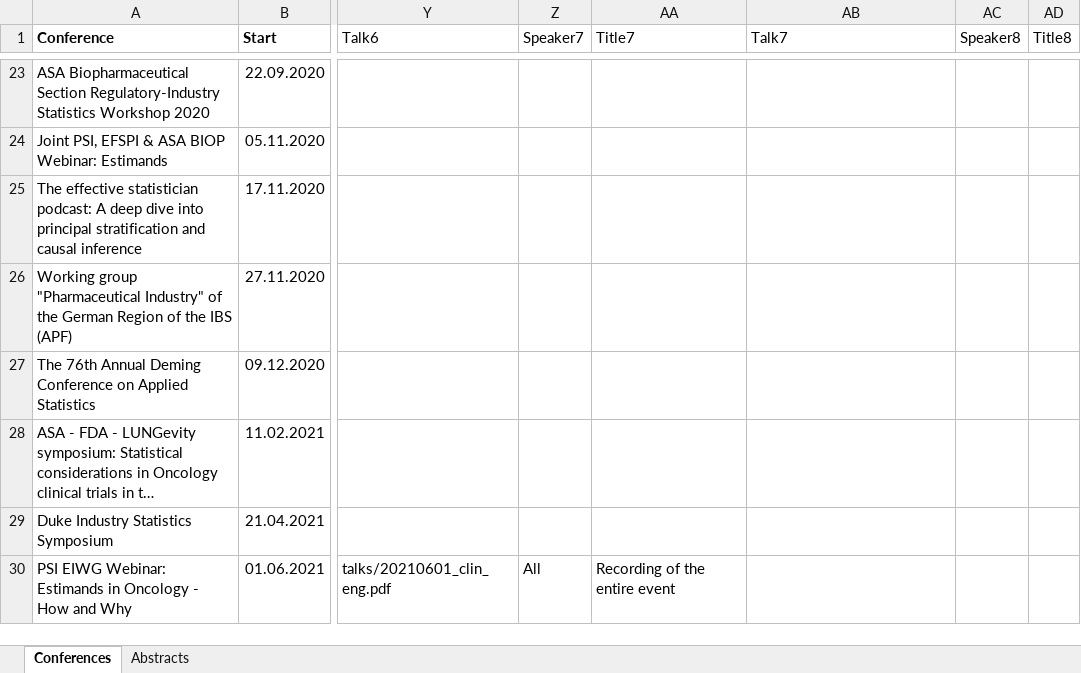
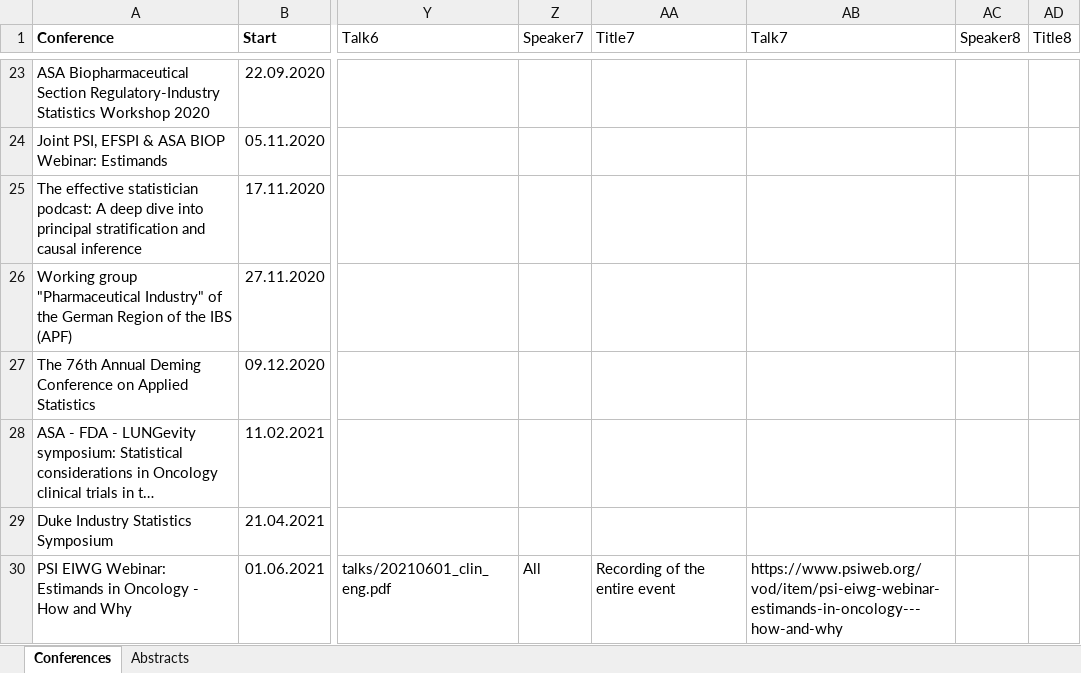
Before and after one commit to oncoestimand/oncowg_webpage, an Excel workbook: data/conferences.xlsx, sheet Conferences, drawn as a sheet; only a part is shown, gaps mark what is left out; long unchanged cells end in …; values as stored, in another font and other column widths than the file's, no borders; charts and pictures not drawn; the diff names each change by its address in the sheet, - before the commit and + after, or states it on an @@ line.

```diff
--- a/data/conferences.xlsx (sheet Conferences)
+++ b/data/conferences.xlsx (sheet Conferences)
-AB30 (Talk7): (empty)
+AB30 (Talk7): https://www.psiweb.org/vod/item/psi-eiwg-webinar-estimands-in-oncology---how-and-why
```
Also changed, not shown: 7 other files.
